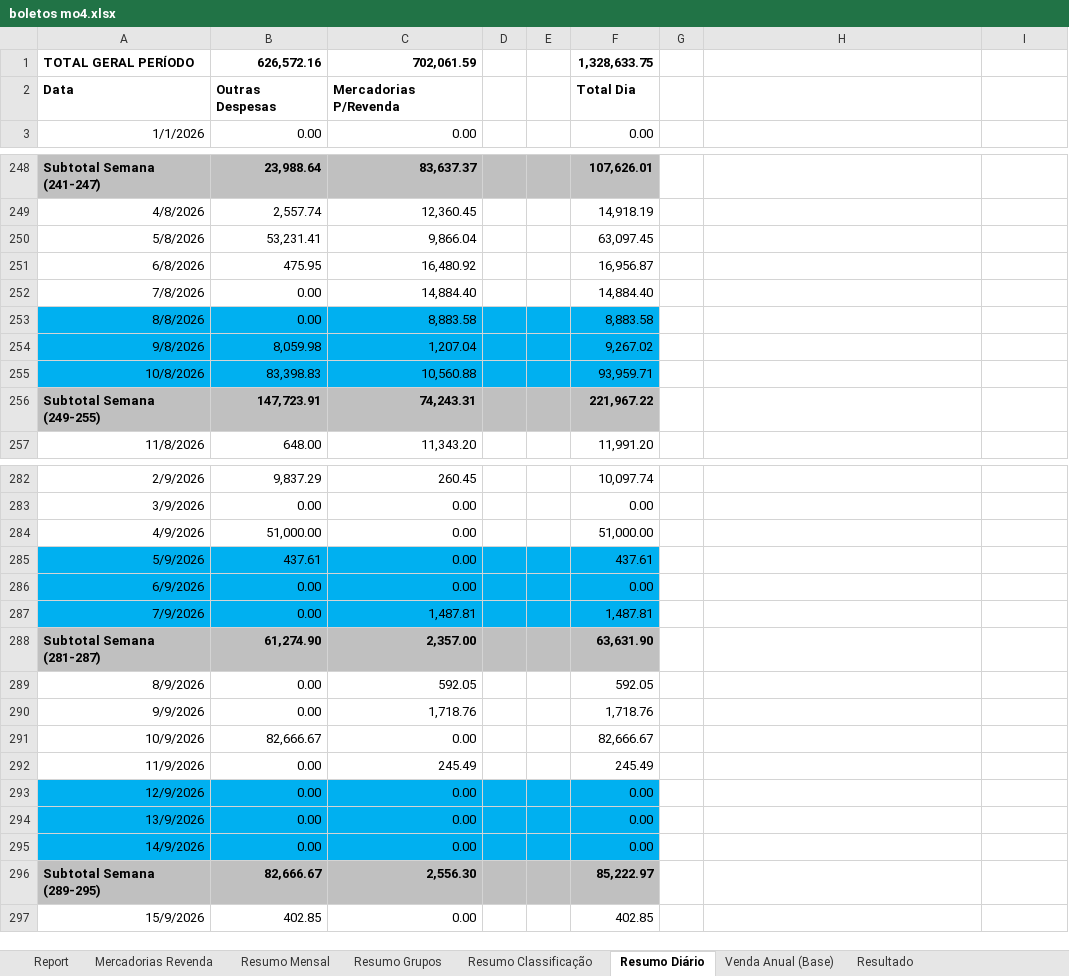
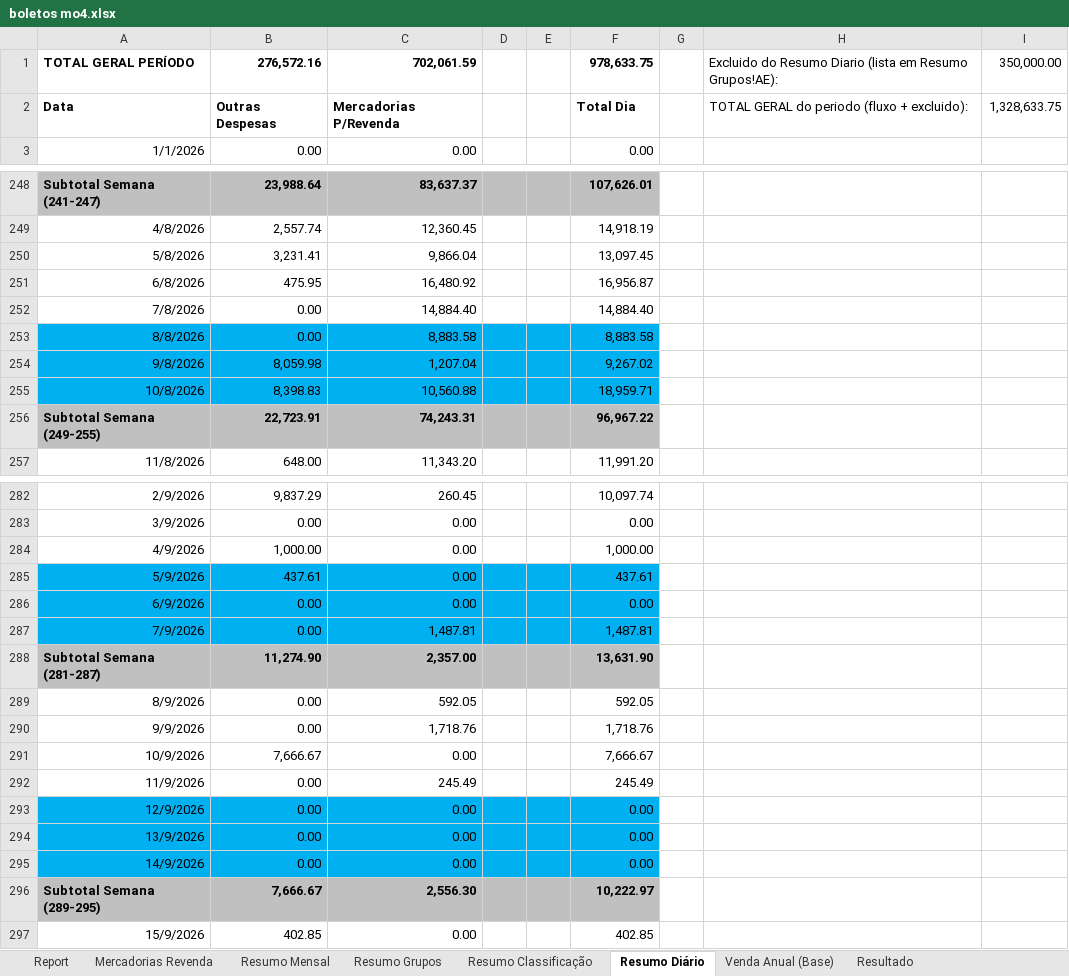
Before and after one commit to neilianesilva2408-collab/boletos---mercadinho, an Excel workbook: boletos mo4.xlsx, sheet Resumo Diário, drawn as a sheet; only a part is shown, gaps mark what is left out; values as stored, in another font and other column widths than the file's, no borders; the diff covers the shown part only; the diff names each change by its address in the sheet, - before the commit and + after, or states it on an @@ line.

```diff
--- a/boletos mo4.xlsx (sheet Resumo Diário)
+++ b/boletos mo4.xlsx (sheet Resumo Diário)
-B1: 626,572.16
+B1: 276,572.16
-F1: 1,328,633.75
+F1: 978,633.75
-H1: (empty)
+H1: Excluido do Resumo Diario (lista em Resumo Grupos!AE):
-I1: (empty)
+I1: 350,000.00
-H2: (empty)
+H2: TOTAL GERAL do periodo (fluxo + excluido):
-I2: (empty)
+I2: 1,328,633.75
-B250: 53,231.41
+B250: 3,231.41
-F250: 63,097.45
+F250: 13,097.45
-B255: 83,398.83
+B255: 8,398.83
-F255: 93,959.71
+F255: 18,959.71
-B256: 147,723.91
+B256: 22,723.91
-F256: 221,967.22
+F256: 96,967.22
-B284: 51,000.00
+B284: 1,000.00
-F284: 51,000.00
+F284: 1,000.00
-B288: 61,274.90
+B288: 11,274.90
-F288: 63,631.90
+F288: 13,631.90
-B291: 82,666.67
+B291: 7,666.67
-F291: 82,666.67
+F291: 7,666.67
-B296: 82,666.67
+B296: 7,666.67
-F296: 85,222.97
+F296: 10,222.97
```
Also changed, not shown: 4 edited cells elsewhere in this sheet, sheet Report, sheet Resumo Grupos, formulas that keep their value, boletos mo1.xlsx, boletos mo2.xlsx, 1 other file.
